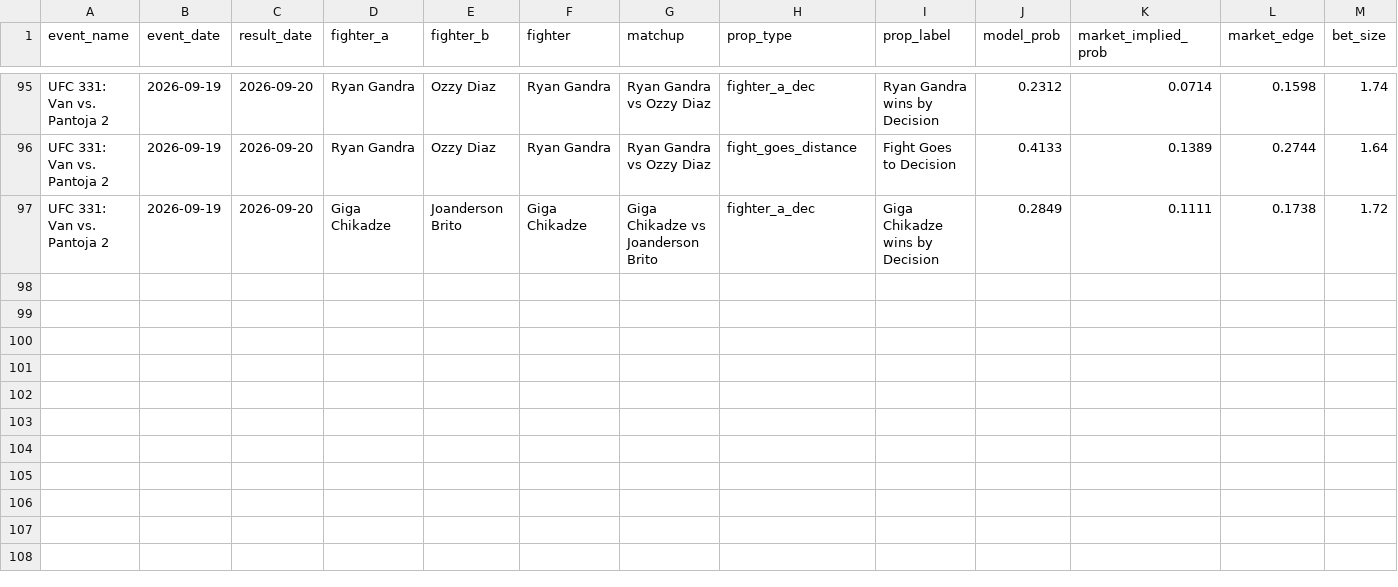
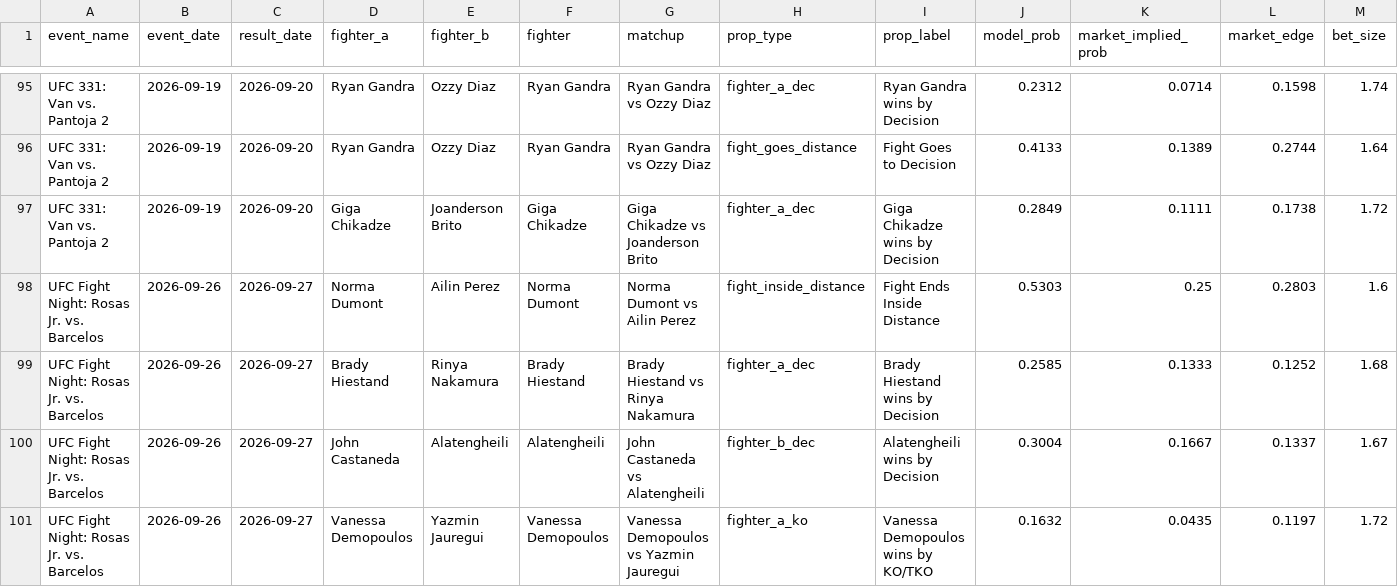
Before and after one commit to zwinship/OctaStats_UFC_Model_V2, a CSV file: results/v2_all_prop_results.csv, drawn as a sheet; only a part is shown, gaps mark what is left out; rows hold the shown columns only; the diff names each change by its address in the sheet, - before the commit and + after, or states it on an @@ line.

Commit message:
Append V2 prop results: UFC Fight Night: Rosas Jr. vs. Barcelos

```diff
--- a/results/v2_all_prop_results.csv
+++ b/results/v2_all_prop_results.csv
+row 98: UFC Fight Night: Rosas Jr. vs. Barcelos | 2026-09-26 | 2026-09-27 | Norma Dumont | Ailin Perez | Norma Dumont | Norma Dumont vs Ailin Perez | fight_inside_distance | Fight Ends Inside Distance | 0.5303 | 0.25 | 0.2803 | 1.6
+row 99: UFC Fight Night: Rosas Jr. vs. Barcelos | 2026-09-26 | 2026-09-27 | Brady Hiestand | Rinya Nakamura | Brady Hiestand | Brady Hiestand vs Rinya Nakamura | fighter_a_dec | Brady Hiestand wins by Decision | 0.2585 | 0.1333 | 0.1252 | 1.68
+row 100: UFC Fight Night: Rosas Jr. vs. Barcelos | 2026-09-26 | 2026-09-27 | John Castaneda | Alatengheili | Alatengheili | John Castaneda vs Alatengheili | fighter_b_dec | Alatengheili wins by Decision | 0.3004 | 0.1667 | 0.1337 | 1.67
+row 101: UFC Fight Night: Rosas Jr. vs. Barcelos | 2026-09-26 | 2026-09-27 | Vanessa Demopoulos | Yazmin Jauregui | Vanessa Demopoulos | Vanessa Demopoulos vs Yazmin Jauregui | fighter_a_ko | Vanessa Demopoulos wins by KO/TKO | 0.1632 | 0.0435 | 0.1197 | 1.72
```
